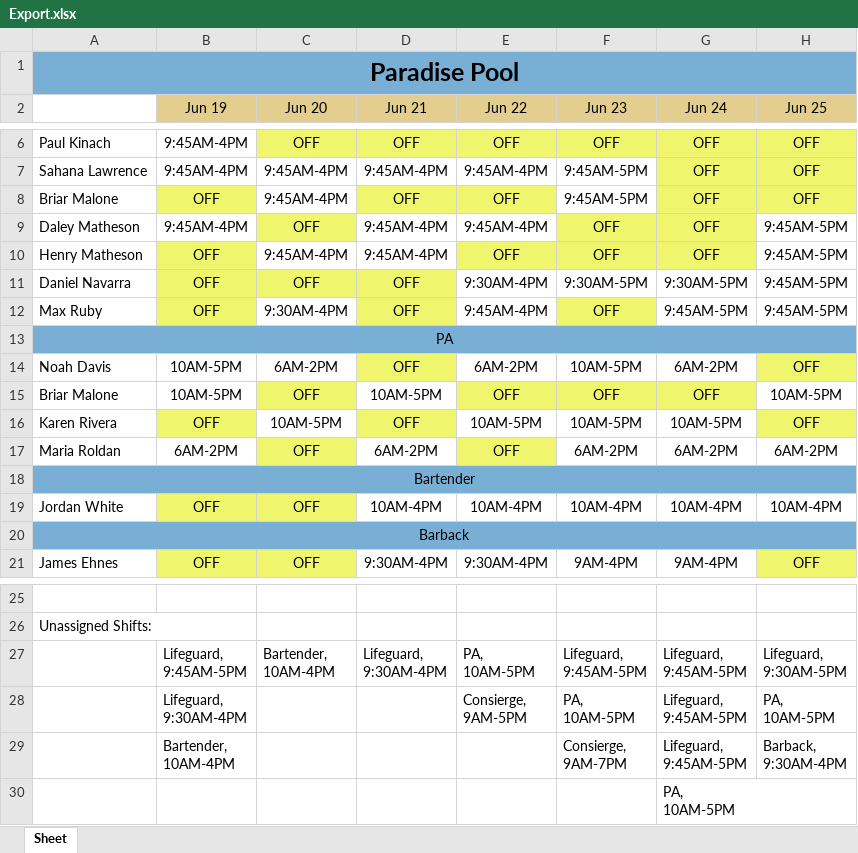
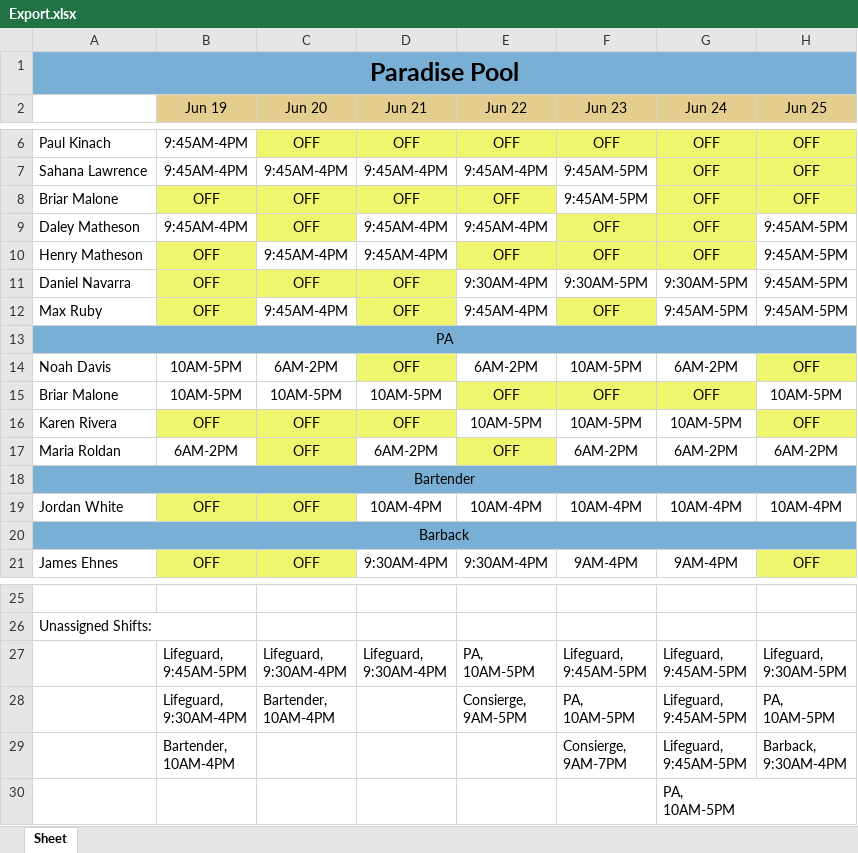
Before and after one commit to brananharrison/EmployeeScheduler, an Excel workbook: Export.xlsx, sheet Sheet, drawn as a sheet; only a part is shown, gaps mark what is left out; values as stored, in another font and other column widths than the file's, no borders; ↵ is a line break in a cell; the diff names each change by its address in the sheet, - before the commit and + after, or states it on an @@ line.

```diff
--- a/Export.xlsx (sheet Sheet)
+++ b/Export.xlsx (sheet Sheet)
-C8 (Jun 20): 9:45AM-4PM
+C8 (Jun 20): OFF
-C8 fill: none
+C8 fill: #F0F56E
-C12 (Jun 20): 9:30AM-4PM
+C12 (Jun 20): 9:45AM-4PM
-C15 (Jun 20): OFF
+C15 (Jun 20): 10AM-5PM
-C15 fill: #F0F56E
+C15 fill: none
-C16 (Jun 20): 10AM-5PM
+C16 (Jun 20): OFF
-C16 fill: none
+C16 fill: #F0F56E
-C27 (Jun 20): Bartender, ↵ 10AM-4PM
+C27 (Jun 20): Lifeguard, ↵ 9:30AM-4PM
-C28 (Jun 20): (empty)
+C28 (Jun 20): Bartender, ↵ 10AM-4PM
```
